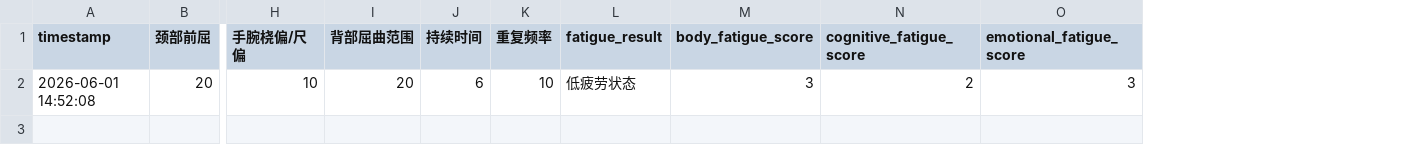
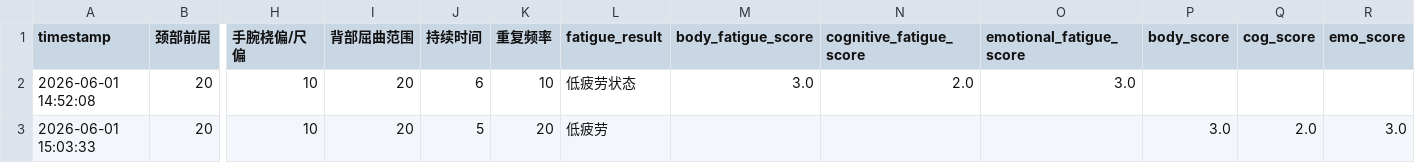
Before and after one commit to xantoxia/blank-app-1, a CSV file: fatigue_data.csv, drawn as a sheet; only a part is shown, gaps mark what is left out; rows hold the shown columns only; the diff names each change by its address in the sheet, - before the commit and + after, or states it on an @@ line.

Commit message:
update fatigue data

```diff
--- a/fatigue_data.csv
+++ b/fatigue_data.csv
+column P (body_score), empty
+column Q (cog_score), empty
+column R (emo_score), empty
-M2 (body_fatigue_score): 3
+M2 (body_fatigue_score): 3.0
-N2 (cognitive_fatigue_score): 2
+N2 (cognitive_fatigue_score): 2.0
-O2 (emotional_fatigue_score): 3
+O2 (emotional_fatigue_score): 3.0
+row 3: 2026-06-01 15:03:33 | 20 | 10 | 20 | 5 | 20 | 低疲劳 |  |  |  | 3.0 | 2.0 | 3.0
```
